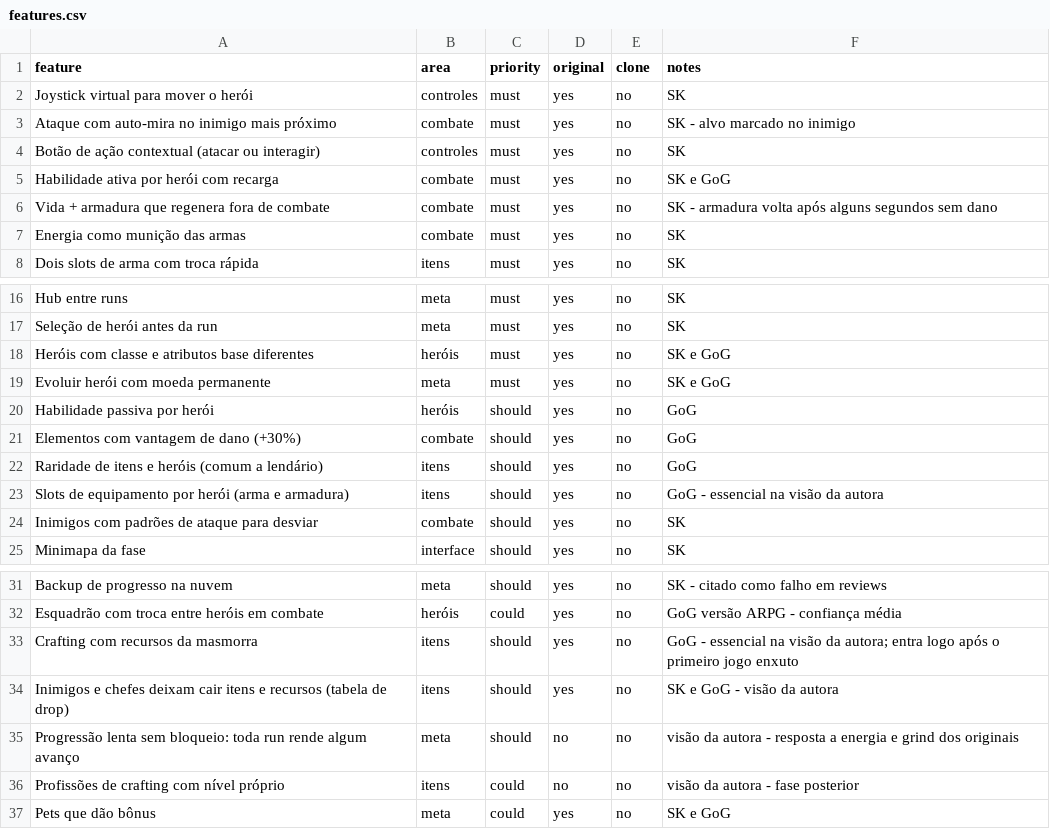
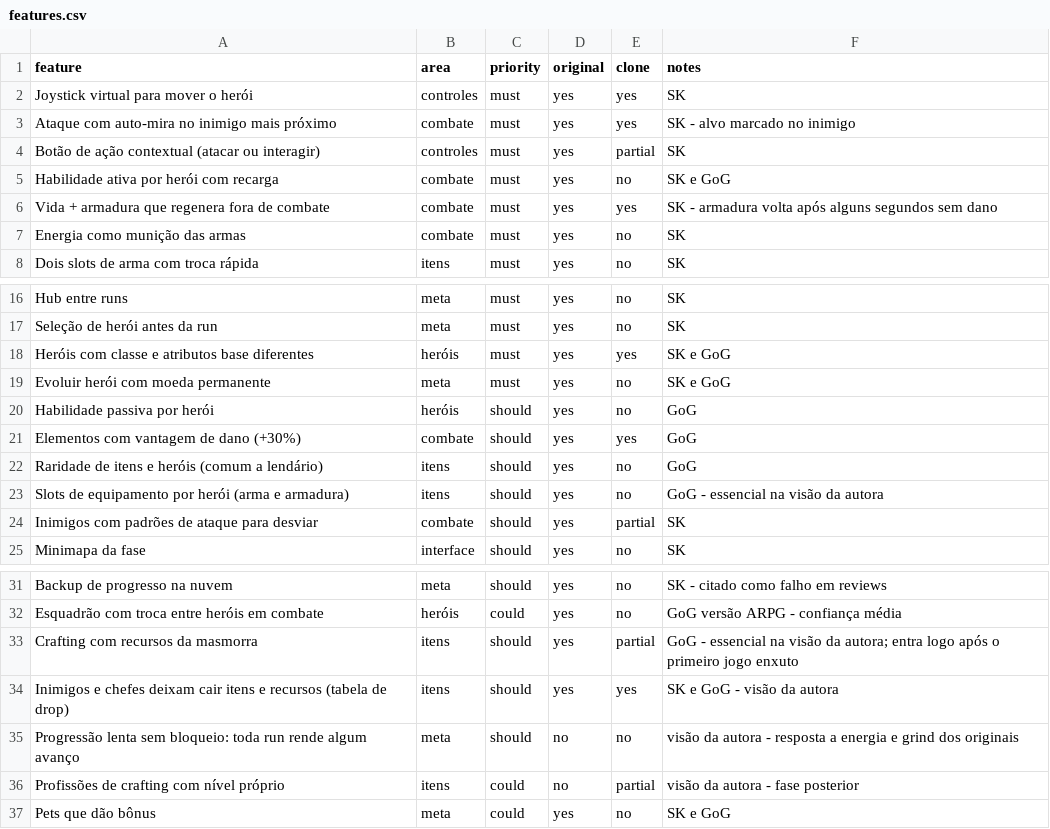
Before and after one commit to amazingmko/jogo-masmorra, a CSV file: replica/features.csv, drawn as a sheet; only a part is shown, gaps mark what is left out.

```diff
--- a/replica/features.csv
+++ b/replica/features.csv
@@ -1,7 +1,7 @@
 feature,area,priority,original,clone,notes
-Joystick virtual para mover o herói,controles,must,yes,no,SK
-Ataque com auto-mira no inimigo mais próximo,combate,must,yes,no,SK - alvo marcado no inimigo
-Botão de ação contextual (atacar ou interagir),controles,must,yes,no,SK
+Joystick virtual para mover o herói,controles,must,yes,yes,SK
+Ataque com auto-mira no inimigo mais próximo,combate,must,yes,yes,SK - alvo marcado no inimigo
+Botão de ação contextual (atacar ou interagir),controles,must,yes,partial,SK
 Habilidade ativa por herói com recarga,combate,must,yes,no,SK e GoG
-Vida + armadura que regenera fora de combate,combate,must,yes,no,SK - armadura volta após alguns segundos sem dano
+Vida + armadura que regenera fora de combate,combate,must,yes,yes,SK - armadura volta após alguns segundos sem dano
 Energia como munição das armas,combate,must,yes,no,SK
@@ -17,9 +17,9 @@ Hub entre runs,meta,must,yes,no,SK
 Seleção de herói antes da run,meta,must,yes,no,SK
-Heróis com classe e atributos base diferentes,heróis,must,yes,no,SK e GoG
+Heróis com classe e atributos base diferentes,heróis,must,yes,yes,SK e GoG
 Evoluir herói com moeda permanente,meta,must,yes,no,SK e GoG
 Habilidade passiva por herói,heróis,should,yes,no,GoG
-Elementos com vantagem de dano (+30%),combate,should,yes,no,GoG
+Elementos com vantagem de dano (+30%),combate,should,yes,yes,GoG
 Raridade de itens e heróis (comum a lendário),itens,should,yes,no,GoG
 Slots de equipamento por herói (arma e armadura),itens,should,yes,no,GoG - essencial na visão da autora
-Inimigos com padrões de ataque para desviar,combate,should,yes,no,SK
+Inimigos com padrões de ataque para desviar,combate,should,yes,partial,SK
 Minimapa da fase,interface,should,yes,no,SK
@@ -32,6 +32,6 @@ Backup de progresso na nuvem,meta,should,yes,no,SK - citado como falho em review
 Esquadrão com troca entre heróis em combate,heróis,could,yes,no,GoG versão ARPG - confiança média
-Crafting com recursos da masmorra,itens,should,yes,no,GoG - essencial na visão da autora; entra logo após o primeiro jogo enxuto
-Inimigos e chefes deixam cair itens e recursos (tabela de drop),itens,should,yes,no,SK e GoG - visão da autora
+Crafting com recursos da masmorra,itens,should,yes,partial,GoG - essencial na visão da autora; entra logo após o primeiro jogo enxuto
+Inimigos e chefes deixam cair itens e recursos (tabela de drop),itens,should,yes,yes,SK e GoG - visão da autora
 Progressão lenta sem bloqueio: toda run rende algum avanço,meta,should,no,no,visão da autora - resposta a energia e grind dos originais
-Profissões de crafting com nível próprio,itens,could,no,no,visão da autora - fase posterior
+Profissões de crafting com nível próprio,itens,could,no,partial,visão da autora - fase posterior
 Pets que dão bônus,meta,could,yes,no,SK e GoG
```
Also changed, not shown: 41 other files.
